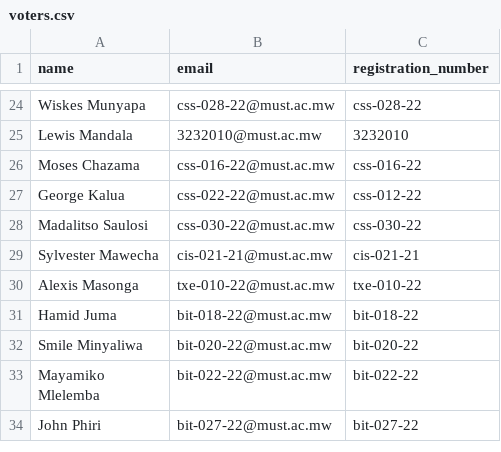
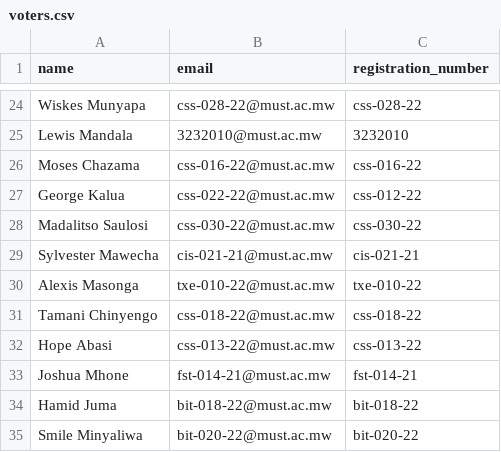
Before and after one commit to Mzati1/CSIT-MEC, a CSV file: data/voters/voters.csv, drawn as a sheet; only a part is shown, gaps mark what is left out; the shorter side is filled out with more unchanged rows; the diff names each change by its address in the sheet, - before the commit and + after, or states it on an @@ line.

Commit message:
Added missing entries for Year 3 (CSS)

```diff
--- a/data/voters/voters.csv
+++ b/data/voters/voters.csv
+row 31: Tamani Chinyengo | css-018-22@must.ac.mw | css-018-22
+row 32: Hope Abasi | css-013-22@must.ac.mw | css-013-22
+row 33: Joshua Mhone | fst-014-21@must.ac.mw | fst-014-21
```
